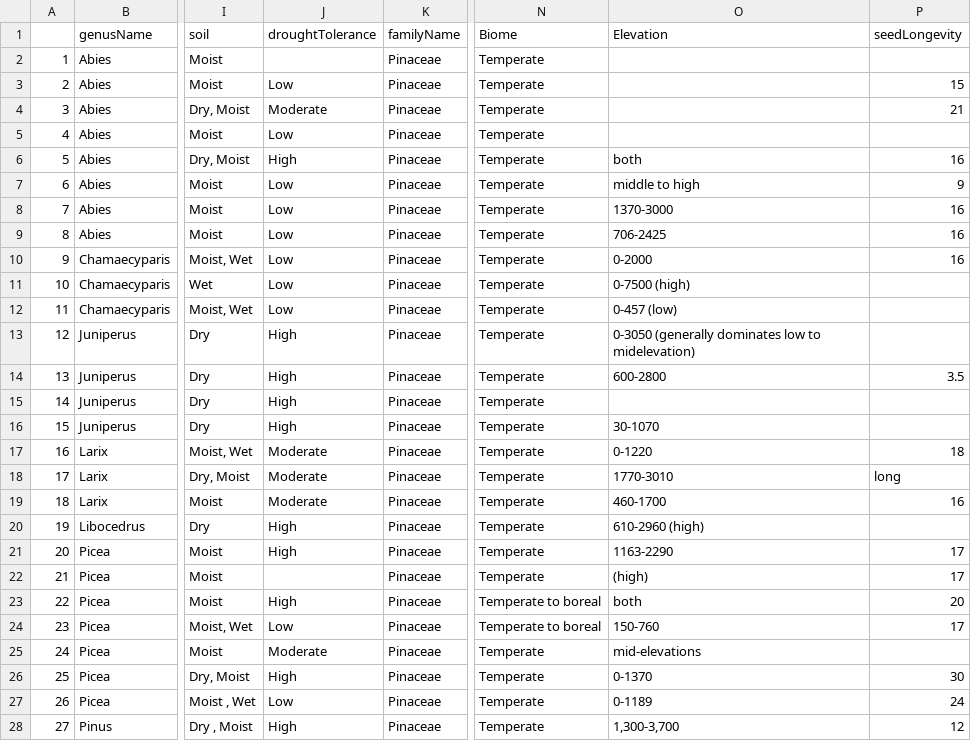
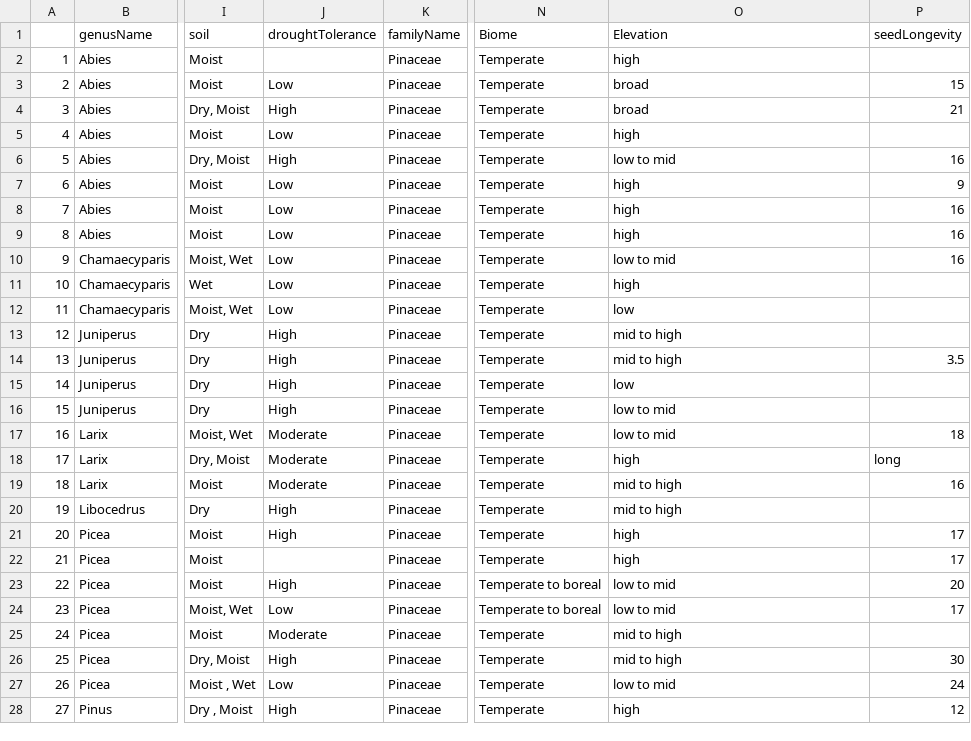
Before and after one commit to wangxm-forest/mast_trait, a CSV file: Data/silvicsClean.csv, drawn as a sheet; only a part is shown, gaps mark what is left out; the diff covers the shown part only; the diff names each change by its address in the sheet, - before the commit and + after, or states it on an @@ line.

Commit message:
some edits on elevation

```diff
--- a/Data/silvicsClean.csv
+++ b/Data/silvicsClean.csv
-O2 (Elevation): (empty)
+O2 (Elevation): high
-O3:O4 (Elevation): (empty)
+O3:O4 (Elevation): broad
-J4 (droughtTolerance): Moderate
+J4 (droughtTolerance): High
-O5 (Elevation): (empty)
+O5 (Elevation): high
-O6 (Elevation): both
+O6 (Elevation): low to mid
-O7 (Elevation): middle to high
+O7 (Elevation): high
-O8 (Elevation): 1370-3000
+O8 (Elevation): high
-O9 (Elevation): 706-2425
+O9 (Elevation): high
-O10 (Elevation): 0-2000
+O10 (Elevation): low to mid
-O11 (Elevation): 0-7500 (high)
+O11 (Elevation): high
-O12 (Elevation): 0-457 (low)
+O12 (Elevation): low
-O13 (Elevation): 0-3050 (generally dominates low to midelevation)
+O13 (Elevation): mid to high
-O14 (Elevation): 600-2800
+O14 (Elevation): mid to high
-O15 (Elevation): (empty)
+O15 (Elevation): low
-O16 (Elevation): 30-1070
+O16 (Elevation): low to mid
-O17 (Elevation): 0-1220
+O17 (Elevation): low to mid
-O18 (Elevation): 1770-3010
+O18 (Elevation): high
-O19 (Elevation): 460-1700
+O19 (Elevation): mid to high
-O20 (Elevation): 610-2960 (high)
+O20 (Elevation): mid to high
-O21 (Elevation): 1163-2290
+O21 (Elevation): high
-O22 (Elevation): (high)
+O22 (Elevation): high
-O23 (Elevation): both
+O23 (Elevation): low to mid
-O24 (Elevation): 150-760
+O24 (Elevation): low to mid
-O25 (Elevation): mid-elevations
+O25 (Elevation): mid to high
-O26 (Elevation): 0-1370
+O26 (Elevation): mid to high
-O27 (Elevation): 0-1189
+O27 (Elevation): low to mid
-O28 (Elevation): 1,300-3,700
+O28 (Elevation): high
```
Also changed, not shown: 39 edited cells elsewhere in this file.
